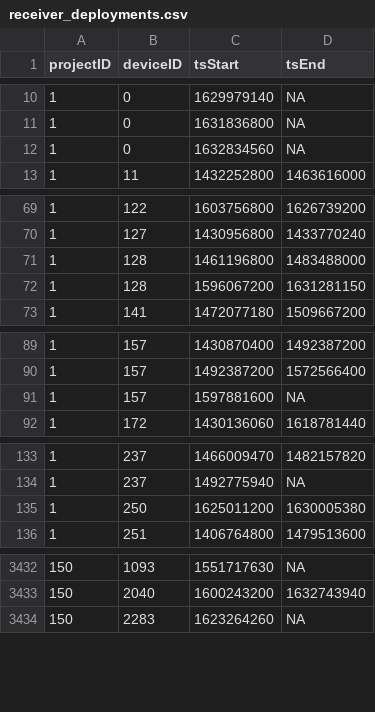
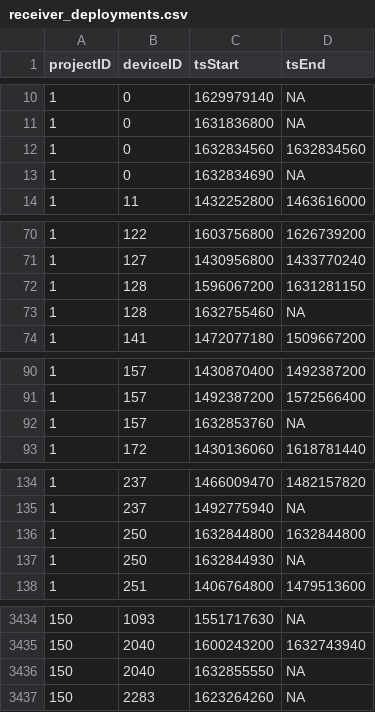
Before and after one commit to jbrzusto/motus-metadata-history, a CSV file: receiver_deployments.csv, drawn as a sheet; only a part is shown, gaps mark what is left out; the diff covers the shown part only.

```diff
--- a/receiver_deployments.csv
+++ b/receiver_deployments.csv
@@ -11,3 +11,4 @@
 1,0,1631836800,NA
-1,0,1632834560,NA
+1,0,1632834560,1632834560
+1,0,1632834690,NA
 1,11,1432252800,1463616000
@@ -70,4 +71,4 @@
 1,127,1430956800,1433770240
-1,128,1461196800,1483488000
 1,128,1596067200,1631281150
+1,128,1632755460,NA
 1,141,1472077180,1509667200
@@ -90,3 +91,3 @@
 1,157,1492387200,1572566400
-1,157,1597881600,NA
+1,157,1632853760,NA
 1,172,1430136060,1618781440
@@ -134,3 +135,4 @@
 1,237,1492775940,NA
-1,250,1625011200,1630005380
+1,250,1632844800,1632844800
+1,250,1632844930,NA
 1,251,1406764800,1479513600
@@ -3433,2 +3435,3 @@
 150,2040,1600243200,1632743940
+150,2040,1632855550,NA
 150,2283,1623264260,NA
```
Also changed, not shown: 2 edited cells elsewhere in this file, 1 other file.
